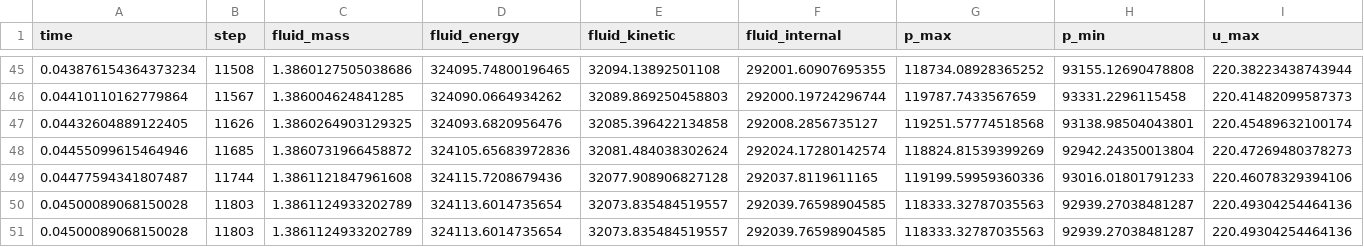
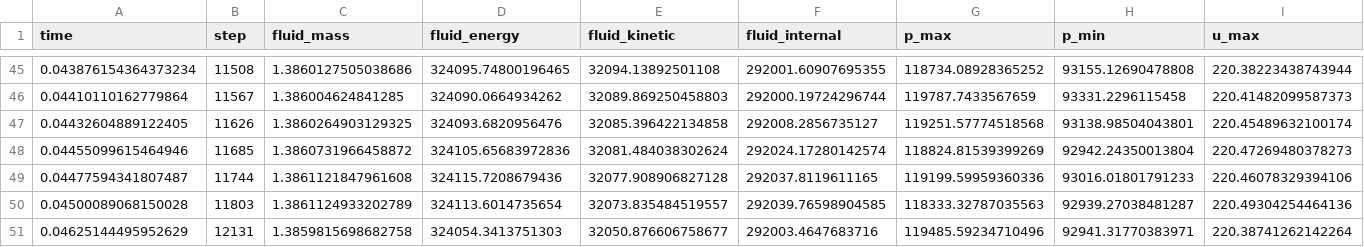
Before and after one commit to 40534427/pyfluent, a CSV file: run_250ms/backup/history.csv, drawn as a sheet; only a part is shown, gaps mark what is left out; removed rows and columns are numbered as before the commit, all else as after; rows hold the shown columns only; the diff names each change by its address in the sheet, - before the commit and + after, or states it on an @@ line.

```diff
--- a/run_250ms/backup/history.csv
+++ b/run_250ms/backup/history.csv
-row 51: 0.04500089068150028 | 11803 | 1.3861124933202789 | 324113.6014735654 | 32073.835484519557 | 292039.76598904585 | 118333.32787035563 | 92939.27038481287 | 220.49304254464136
+row 51: 0.04625144495952629 | 12131 | 1.3859815698682758 | 324054.3413751303 | 32050.876606758677 | 292003.4647683716 | 119485.59234710496 | 92941.31770383971 | 220.38741262142264
```
Also changed, not shown: run_250ms/backup/line_force.csv, 2 other files.
